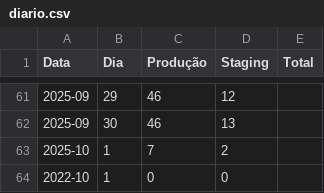
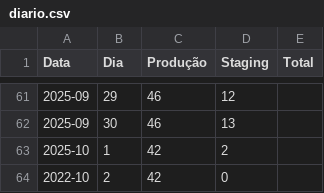
Before and after one commit to beatrizNasciment/analise-dados-streamlit, a CSV file: diario.csv, drawn as a sheet; only a part is shown, gaps mark what is left out.

Commit message:
Update diario.csv

```diff
--- a/diario.csv
+++ b/diario.csv
@@ -62,3 +62,3 @@ Data,Dia,Produção,Staging,Total
 2025-09,30,46,13,
-2025-10,1,7,2,
-2022-10,1,0,0,
+2025-10,1,42,2,
+2022-10,2,42,0,
```
